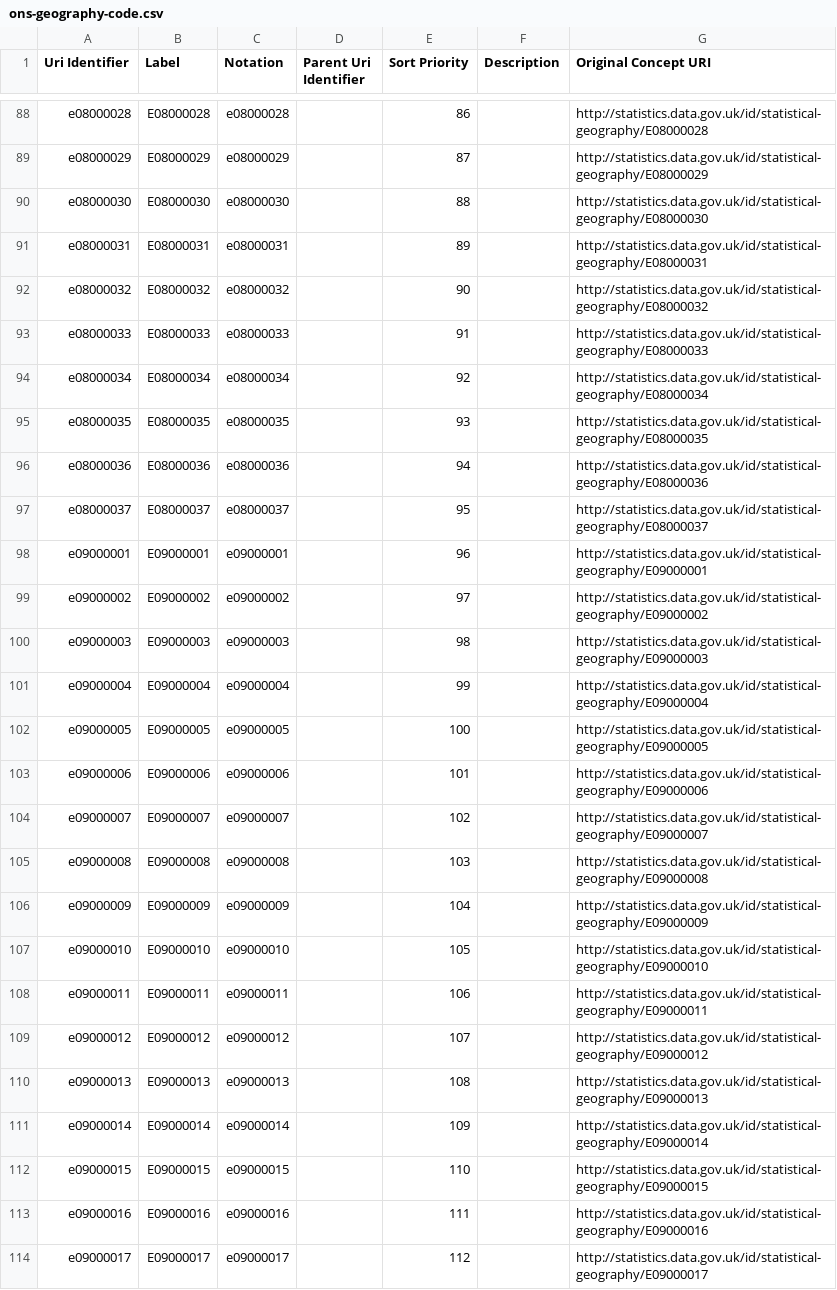
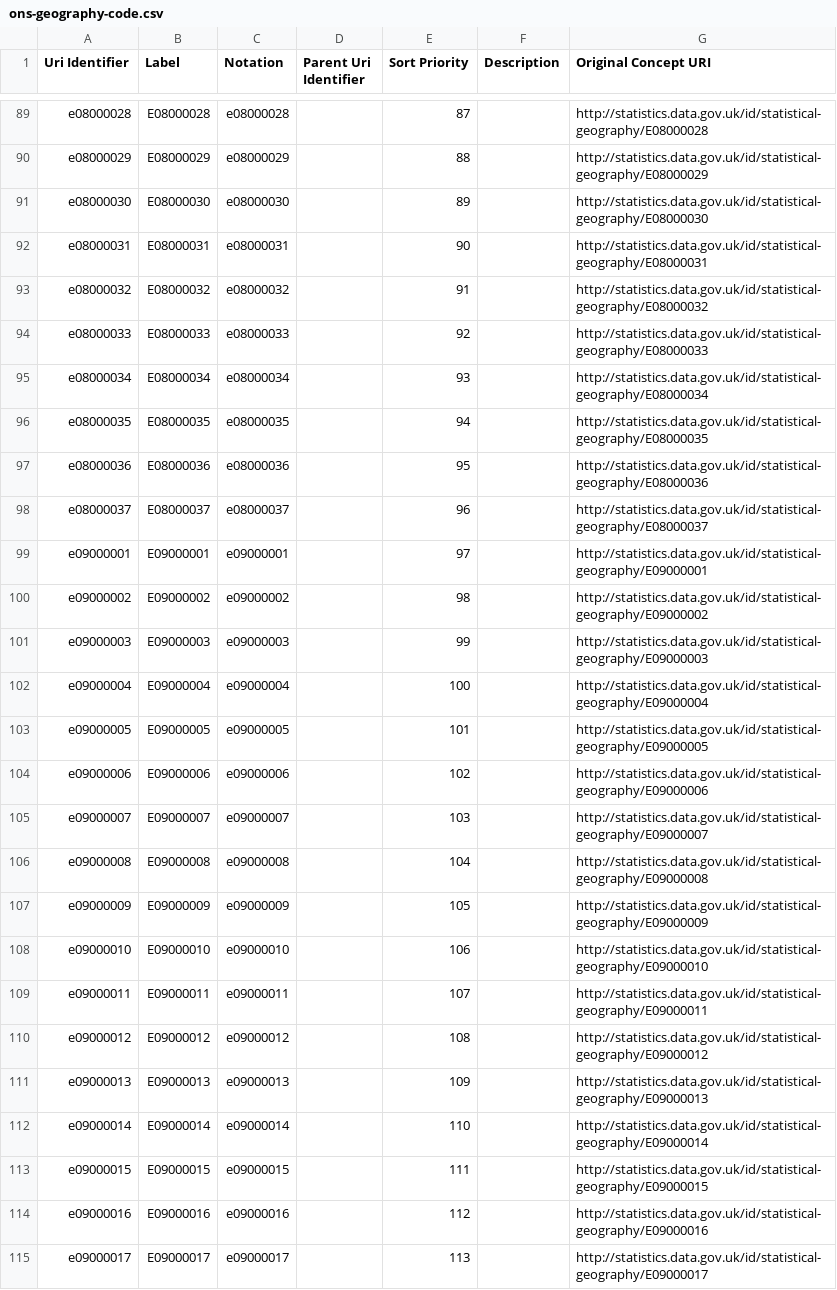
Before and after one commit to GSS-Cogs/family-ESS, a CSV file: out/schools-and-nursery-schools-rated-good-or-outstanding/schools-and-nursery-schools-rated-good-or-outstanding/ons-geography-code.csv, drawn as a sheet; only a part is shown, gaps mark what is left out; addresses are those after the commit; the diff covers the shown part only; the diff names each change by its address in the sheet, - before the commit and + after, or states it on an @@ line.

```diff
--- a/out/schools-and-nursery-schools-rated-good-or-outstanding/schools-and-nursery-schools-rated-good-or-outstanding/ons-geography-code.csv
+++ b/out/schools-and-nursery-schools-rated-good-or-outstanding/schools-and-nursery-schools-rated-good-or-outstanding/ons-geography-code.csv
-E89 (Sort Priority): 86
+E89 (Sort Priority): 87
-E90 (Sort Priority): 87
+E90 (Sort Priority): 88
-E91 (Sort Priority): 88
+E91 (Sort Priority): 89
-E92 (Sort Priority): 89
+E92 (Sort Priority): 90
-E93 (Sort Priority): 90
+E93 (Sort Priority): 91
-E94 (Sort Priority): 91
+E94 (Sort Priority): 92
-E95 (Sort Priority): 92
+E95 (Sort Priority): 93
-E96 (Sort Priority): 93
+E96 (Sort Priority): 94
-E97 (Sort Priority): 94
+E97 (Sort Priority): 95
-E98 (Sort Priority): 95
+E98 (Sort Priority): 96
-E99 (Sort Priority): 96
+E99 (Sort Priority): 97
-E100 (Sort Priority): 97
+E100 (Sort Priority): 98
-E101 (Sort Priority): 98
+E101 (Sort Priority): 99
-E102 (Sort Priority): 99
+E102 (Sort Priority): 100
-E103 (Sort Priority): 100
+E103 (Sort Priority): 101
-E104 (Sort Priority): 101
+E104 (Sort Priority): 102
-E105 (Sort Priority): 102
+E105 (Sort Priority): 103
-E106 (Sort Priority): 103
+E106 (Sort Priority): 104
-E107 (Sort Priority): 104
+E107 (Sort Priority): 105
-E108 (Sort Priority): 105
+E108 (Sort Priority): 106
-E109 (Sort Priority): 106
+E109 (Sort Priority): 107
-E110 (Sort Priority): 107
+E110 (Sort Priority): 108
-E111 (Sort Priority): 108
+E111 (Sort Priority): 109
-E112 (Sort Priority): 109
+E112 (Sort Priority): 110
-E113 (Sort Priority): 110
+E113 (Sort Priority): 111
-E114 (Sort Priority): 111
+E114 (Sort Priority): 112
-E115 (Sort Priority): 112
+E115 (Sort Priority): 113
```
Also changed, not shown: 1 added row and 75 edited cells elsewhere in this file, out/schools-and-nursery-schools-rated-good-or-outstanding/schools-and-nursery-schools-rated-good-or-outstanding/area-name.csv, out/schools-and-nursery-schools-rated-good-or-outstanding/schools-and-nursery-schools-rated-good-or-outstanding/schools-and-nursery-schools-rated-good-or-outstanding.csv, 11 other files.
